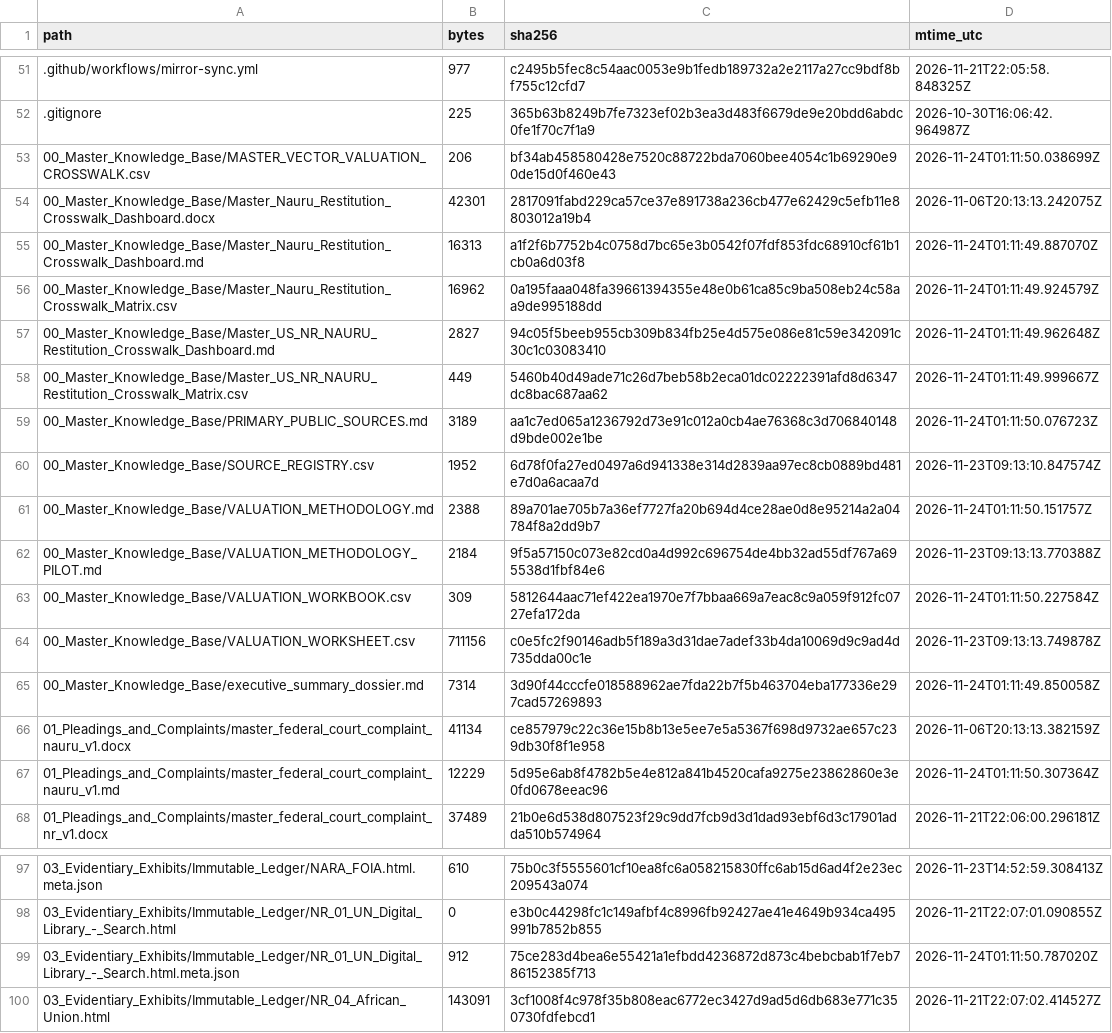
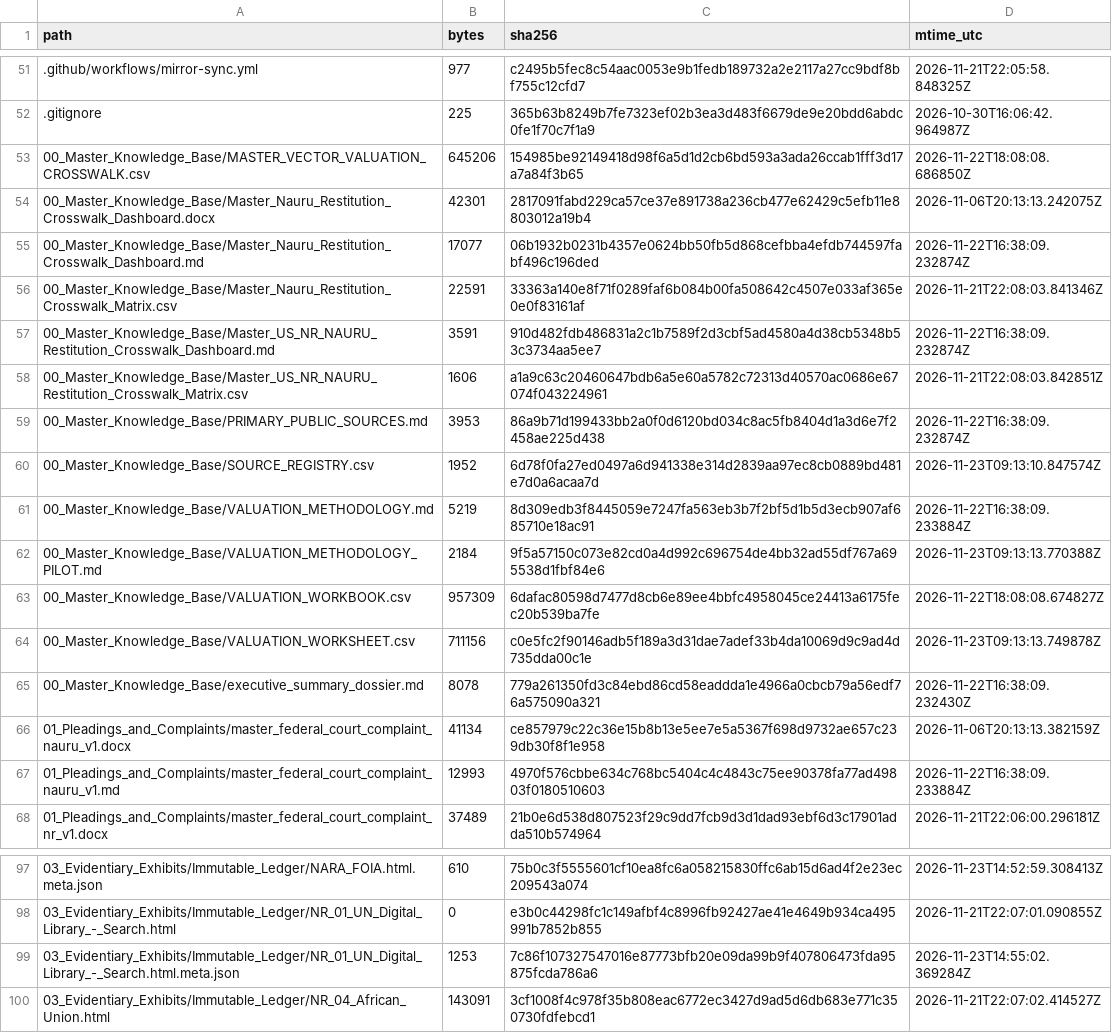
Before and after one commit to GlobalRestitutionAlliance/pacific-us-nr-nauru-master-litigation, a CSV file: 99_Archives_and_Manifests/MANIFEST_SHA256.csv, drawn as a sheet; only a part is shown, gaps mark what is left out; the diff covers the shown part only.

```diff
--- a/99_Archives_and_Manifests/MANIFEST_SHA256.csv
+++ b/99_Archives_and_Manifests/MANIFEST_SHA256.csv
@@ -52,17 +52,17 @@ path,bytes,sha256,mtime_utc
 .gitignore,225,365b63b8249b7fe7323ef02b3ea3d483f6679de9e20bdd6abdc0fe1f70c7f1a9,2026-10-30T16:06:42.964987Z
-00_Master_Knowledge_Base/MASTER_VECTOR_VALUATION_CROSSWALK.csv,206,bf34ab458580428e7520c88722bda7060bee4054c1b69290e90de15d0f460e43,2026-11-24T01:11:50.038699Z
+00_Master_Knowledge_Base/MASTER_VECTOR_VALUATION_CROSSWALK.csv,645206,154985be92149418d98f6a5d1d2cb6bd593a3ada26ccab1fff3d17a7a84f3b65,2026-11-22T18:08:08.686850Z
 00_Master_Knowledge_Base/Master_Nauru_Restitution_Crosswalk_Dashboard.docx,42301,2817091fabd229ca57ce37e891738a236cb477e62429c5efb11e8803012a19b4,2026-11-06T20:13:13.242075Z
-00_Master_Knowledge_Base/Master_Nauru_Restitution_Crosswalk_Dashboard.md,16313,a1f2f6b7752b4c0758d7bc65e3b0542f07fdf853fdc68910cf61b1cb0a6d03f8,2026-11-24T01:11:49.887070Z
-00_Master_Knowledge_Base/Master_Nauru_Restitution_Crosswalk_Matrix.csv,16962,0a195faaa048fa39661394355e48e0b61ca85c9ba508eb24c58aa9de995188dd,2026-11-24T01:11:49.924579Z
-00_Master_Knowledge_Base/Master_US_NR_NAURU_Restitution_Crosswalk_Dashboard.md,2827,94c05f5beeb955cb309b834fb25e4d575e086e81c59e342091c30c1c03083410,2026-11-24T01:11:49.962648Z
-00_Master_Knowledge_Base/Master_US_NR_NAURU_Restitution_Crosswalk_Matrix.csv,449,5460b40d49ade71c26d7beb58b2eca01dc02222391afd8d6347dc8bac687aa62,2026-11-24T01:11:49.999667Z
-00_Master_Knowledge_Base/PRIMARY_PUBLIC_SOURCES.md,3189,aa1c7ed065a1236792d73e91c012a0cb4ae76368c3d706840148d9bde002e1be,2026-11-24T01:11:50.076723Z
+00_Master_Knowledge_Base/Master_Nauru_Restitution_Crosswalk_Dashboard.md,17077,06b1932b0231b4357e0624bb50fb5d868cefbba4efdb744597fabf496c196ded,2026-11-22T16:38:09.232874Z
+00_Master_Knowledge_Base/Master_Nauru_Restitution_Crosswalk_Matrix.csv,22591,33363a140e8f71f0289faf6b084b00fa508642c4507e033af365e0e0f83161af,2026-11-21T22:08:03.841346Z
+00_Master_Knowledge_Base/Master_US_NR_NAURU_Restitution_Crosswalk_Dashboard.md,3591,910d482fdb486831a2c1b7589f2d3cbf5ad4580a4d38cb5348b53c3734aa5ee7,2026-11-22T16:38:09.232874Z
+00_Master_Knowledge_Base/Master_US_NR_NAURU_Restitution_Crosswalk_Matrix.csv,1606,a1a9c63c20460647bdb6a5e60a5782c72313d40570ac0686e67074f043224961,2026-11-21T22:08:03.842851Z
+00_Master_Knowledge_Base/PRIMARY_PUBLIC_SOURCES.md,3953,86a9b71d199433bb2a0f0d6120bd034c8ac5fb8404d1a3d6e7f2458ae225d438,2026-11-22T16:38:09.232874Z
 00_Master_Knowledge_Base/SOURCE_REGISTRY.csv,1952,6d78f0fa27ed0497a6d941338e314d2839aa97ec8cb0889bd481e7d0a6acaa7d,2026-11-23T09:13:10.847574Z
-00_Master_Knowledge_Base/VALUATION_METHODOLOGY.md,2388,89a701ae705b7a36ef7727fa20b694d4ce28ae0d8e95214a2a04784f8a2dd9b7,2026-11-24T01:11:50.151757Z
+00_Master_Knowledge_Base/VALUATION_METHODOLOGY.md,5219,8d309edb3f8445059e7247fa563eb3b7f2bf5d1b5d3ecb907af685710e18ac91,2026-11-22T16:38:09.233884Z
 00_Master_Knowledge_Base/VALUATION_METHODOLOGY_PILOT.md,2184,9f5a57150c073e82cd0a4d992c696754de4bb32ad55df767a695538d1fbf84e6,2026-11-23T09:13:13.770388Z
-00_Master_Knowledge_Base/VALUATION_WORKBOOK.csv,309,5812644aac71ef422ea1970e7f7bbaa669a7eac8c9a059f912fc0727efa172da,2026-11-24T01:11:50.227584Z
+00_Master_Knowledge_Base/VALUATION_WORKBOOK.csv,957309,6dafac80598d7477d8cb6e89ee4bbfc4958045ce24413a6175fec20b539ba7fe,2026-11-22T18:08:08.674827Z
 00_Master_Knowledge_Base/VALUATION_WORKSHEET.csv,711156,c0e5fc2f90146adb5f189a3d31dae7adef33b4da10069d9c9ad4d735dda00c1e,2026-11-23T09:13:13.749878Z
-00_Master_Knowledge_Base/executive_summary_dossier.md,7314,3d90f44cccfe018588962ae7fda22b7f5b463704eba177336e297cad57269893,2026-11-24T01:11:49.850058Z
+00_Master_Knowledge_Base/executive_summary_dossier.md,8078,779a261350fd3c84ebd86cd58eaddda1e4966a0cbcb79a56edf76a575090a321,2026-11-22T16:38:09.232430Z
 01_Pleadings_and_Complaints/master_federal_court_complaint_nauru_v1.docx,41134,ce857979c22c36e15b8b13e5ee7e5a5367f698d9732ae657c239db30f8f1e958,2026-11-06T20:13:13.382159Z
-01_Pleadings_and_Complaints/master_federal_court_complaint_nauru_v1.md,12229,5d95e6ab8f4782b5e4e812a841b4520cafa9275e23862860e3e0fd0678eeac96,2026-11-24T01:11:50.307364Z
+01_Pleadings_and_Complaints/master_federal_court_complaint_nauru_v1.md,12993,4970f576cbbe634c768bc5404c4c4843c75ee90378fa77ad49803f0180510603,2026-11-22T16:38:09.233884Z
 01_Pleadings_and_Complaints/master_federal_court_complaint_nr_v1.docx,37489,21b0e6d538d807523f29c9dd7fcb9d3d1dad93ebf6d3c17901adda510b574964,2026-11-21T22:06:00.296181Z
@@ -98,3 +98,3 @@ path,bytes,sha256,mtime_utc
 03_Evidentiary_Exhibits/Immutable_Ledger/NR_01_UN_Digital_Library_-_Search.html,0,e3b0c44298fc1c149afbf4c8996fb92427ae41e4649b934ca495991b7852b855,2026-11-21T22:07:01.090855Z
-03_Evidentiary_Exhibits/Immutable_Ledger/NR_01_UN_Digital_Library_-_Search.html.meta.json,912,75ce283d4bea6e55421a1efbdd4236872d873c4bebcbab1f7eb786152385f713,2026-11-24T01:11:50.787020Z
+03_Evidentiary_Exhibits/Immutable_Ledger/NR_01_UN_Digital_Library_-_Search.html.meta.json,1253,7c86f107327547016e87773bfb20e09da99b9f407806473fda95875fcda786a6,2026-11-23T14:55:02.369284Z
 03_Evidentiary_Exhibits/Immutable_Ledger/NR_04_African_Union.html,143091,3cf1008f4c978f35b808eac6772ec3427d9ad5d6db683e771c350730fdfebcd1,2026-11-21T22:07:02.414527Z
```
Also changed, not shown: 39 edited cells elsewhere in this file, 00_Master_Knowledge_Base/Master_Nauru_Restitution_Crosswalk_Matrix.csv, 00_Master_Knowledge_Base/Master_US_NR_NAURU_Restitution_Crosswalk_Matrix.csv, 22 other files.
